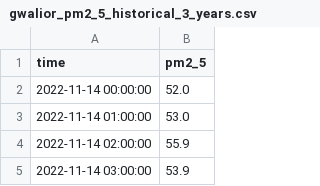
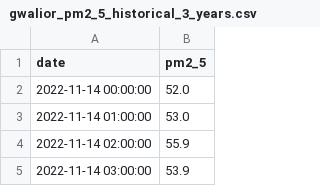
Before and after one commit to saltykheera/ml_forecasting_pm2.5_boostingAlgos, a CSV file: gwalior_pm2_5_historical_3_years.csv, drawn as a sheet; only a part is shown.

Commit message:
chores: date typo fix

```diff
--- a/gwalior_pm2_5_historical_3_years.csv
+++ b/gwalior_pm2_5_historical_3_years.csv
@@ -1,2 +1,2 @@
-time,pm2_5
+date,pm2_5
 2022-11-14 00:00:00,52.0
```
Also changed, not shown: 1 other file.
